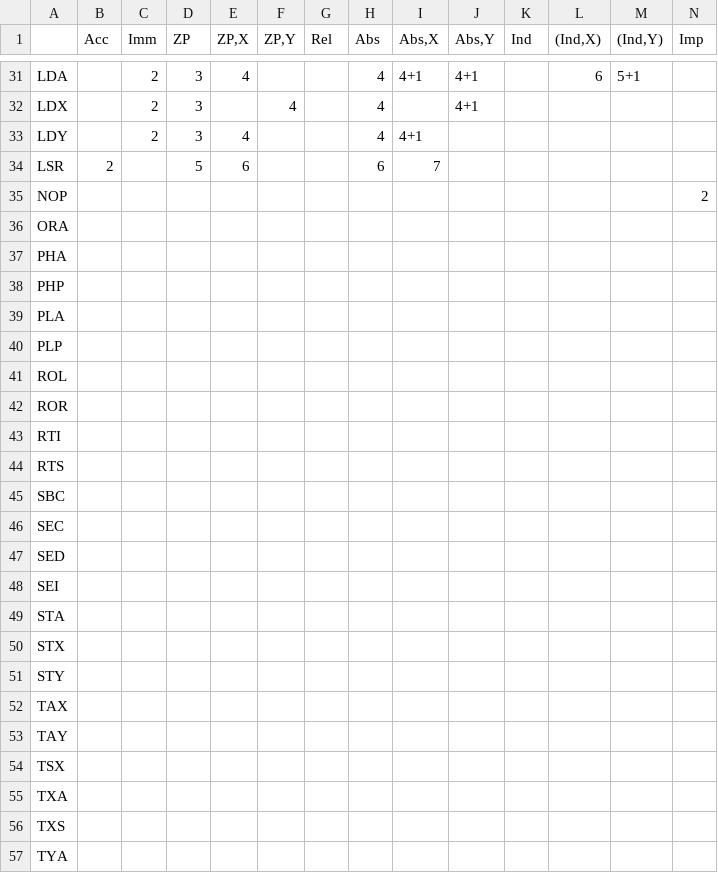
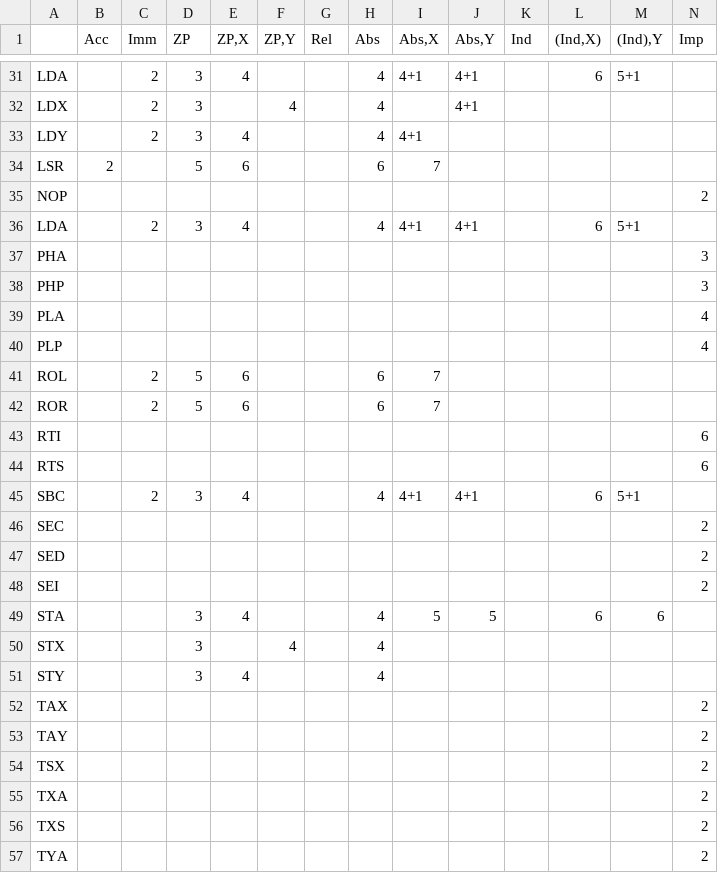
Before and after one commit to ZaneDubya/MultiScrollNES, a CSV file: documentation/hardware/Cycles.csv, drawn as a sheet; only a part is shown, gaps mark what is left out; removed rows and columns are numbered as before the commit, all else as after; the diff names each change by its address in the sheet, - before the commit and + after, or states it on an @@ line.

Commit message:
Update Cycles.csv

```diff
--- a/documentation/hardware/Cycles.csv
+++ b/documentation/hardware/Cycles.csv
-M1: (Ind,Y)
+M1: (Ind),Y
-row 36: ORA
+row 36: LDA |  | 2 | 3 | 4 |  |  | 4 | 4+1 | 4+1 |  | 6 | 5+1
-N37:N38 (Imp): (empty)
+N37:N38 (Imp): 3
-N39:N40 (Imp): (empty)
+N39:N40 (Imp): 4
-C41:C42 (Imm): (empty)
+C41:C42 (Imm): 2
-D41:D42 (ZP): (empty)
+D41:D42 (ZP): 5
-E41:E42 (ZP,X): (empty)
+E41:E42 (ZP,X): 6
-H41:H42 (Abs): (empty)
+H41:H42 (Abs): 6
-I41:I42 (Abs,X): (empty)
+I41:I42 (Abs,X): 7
-N43:N44 (Imp): (empty)
+N43:N44 (Imp): 6
-C45 (Imm): (empty)
+C45 (Imm): 2
-D45 (ZP): (empty)
+D45 (ZP): 3
-E45 (ZP,X): (empty)
+E45 (ZP,X): 4
-H45 (Abs): (empty)
+H45 (Abs): 4
-I45 (Abs,X): (empty)
+I45 (Abs,X): 4+1
-J45 (Abs,Y): (empty)
+J45 (Abs,Y): 4+1
-L45 ((Ind,X)): (empty)
+L45 ((Ind,X)): 6
-M45 ((Ind),Y): (empty)
+M45 ((Ind),Y): 5+1
-N46:N48 (Imp): (empty)
+N46:N48 (Imp): 2
-D49:D51 (ZP): (empty)
+D49:D51 (ZP): 3
-E49 (ZP,X): (empty)
+E49 (ZP,X): 4
-H49:H51 (Abs): (empty)
+H49:H51 (Abs): 4
-I49 (Abs,X): (empty)
+I49 (Abs,X): 5
-J49 (Abs,Y): (empty)
+J49 (Abs,Y): 5
-L49 ((Ind,X)): (empty)
+L49 ((Ind,X)): 6
-M49 ((Ind),Y): (empty)
+M49 ((Ind),Y): 6
-F50 (ZP,Y): (empty)
+F50 (ZP,Y): 4
-E51 (ZP,X): (empty)
+E51 (ZP,X): 4
-N52:N57 (Imp): (empty)
+N52:N57 (Imp): 2
```
